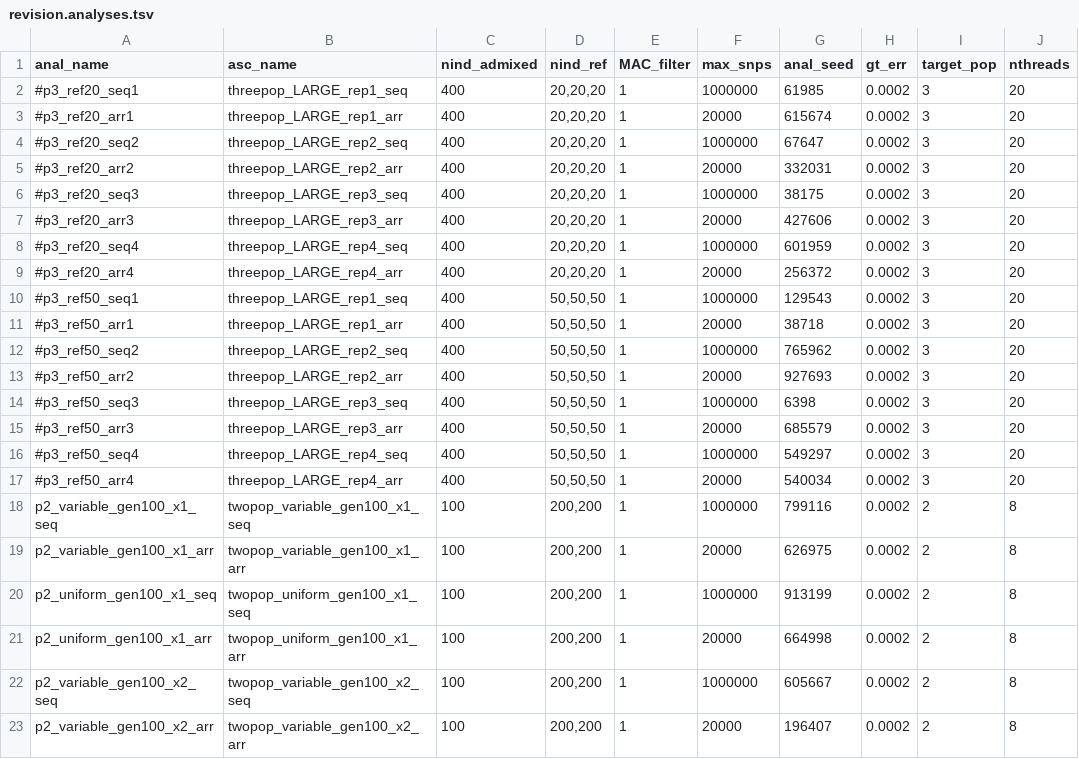
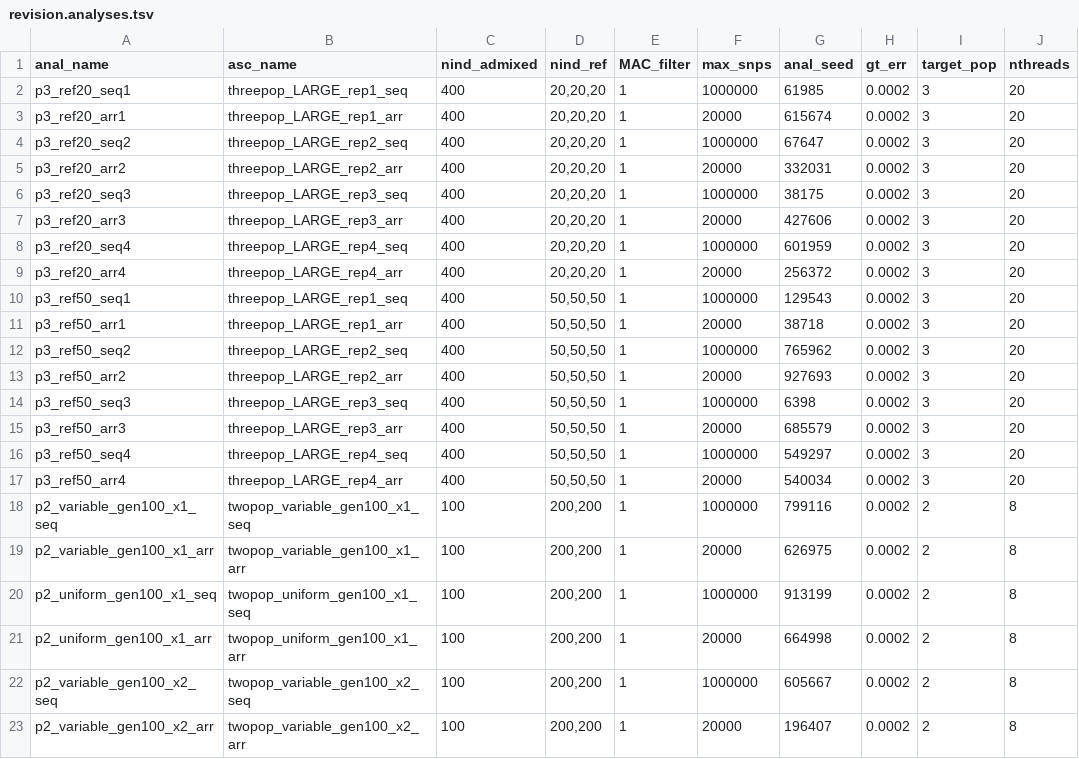
Before and after one commit to rwaples/lai-sim, a TSV file: config/revision.analyses.tsv, drawn as a sheet; only a part is shown.

Commit message:
all revision analyses done

```diff
--- a/config/revision.analyses.tsv
+++ b/config/revision.analyses.tsv
@@ -1,18 +1,18 @@
 anal_name	asc_name	nind_admixed	nind_ref	MAC_filter	max_snps	anal_seed	gt_err	target_pop	nthreads
-#p3_ref20_seq1	threepop_LARGE_rep1_seq	400	20,20,20	1	1000000	61985	0.0002	3	20
-#p3_ref20_arr1	threepop_LARGE_rep1_arr	400	20,20,20	1	20000	615674	0.0002	3	20
-#p3_ref20_seq2	threepop_LARGE_rep2_seq	400	20,20,20	1	1000000	67647	0.0002	3	20
-#p3_ref20_arr2	threepop_LARGE_rep2_arr	400	20,20,20	1	20000	332031	0.0002	3	20
-#p3_ref20_seq3	threepop_LARGE_rep3_seq	400	20,20,20	1	1000000	38175	0.0002	3	20
-#p3_ref20_arr3	threepop_LARGE_rep3_arr	400	20,20,20	1	20000	427606	0.0002	3	20
-#p3_ref20_seq4	threepop_LARGE_rep4_seq	400	20,20,20	1	1000000	601959	0.0002	3	20
-#p3_ref20_arr4	threepop_LARGE_rep4_arr	400	20,20,20	1	20000	256372	0.0002	3	20
-#p3_ref50_seq1	threepop_LARGE_rep1_seq	400	50,50,50	1	1000000	129543	0.0002	3	20
-#p3_ref50_arr1	threepop_LARGE_rep1_arr	400	50,50,50	1	20000	38718	0.0002	3	20
-#p3_ref50_seq2	threepop_LARGE_rep2_seq	400	50,50,50	1	1000000	765962	0.0002	3	20
-#p3_ref50_arr2	threepop_LARGE_rep2_arr	400	50,50,50	1	20000	927693	0.0002	3	20
-#p3_ref50_seq3	threepop_LARGE_rep3_seq	400	50,50,50	1	1000000	6398	0.0002	3	20
-#p3_ref50_arr3	threepop_LARGE_rep3_arr	400	50,50,50	1	20000	685579	0.0002	3	20
-#p3_ref50_seq4	threepop_LARGE_rep4_seq	400	50,50,50	1	1000000	549297	0.0002	3	20
-#p3_ref50_arr4	threepop_LARGE_rep4_arr	400	50,50,50	1	20000	540034	0.0002	3	20
+p3_ref20_seq1	threepop_LARGE_rep1_seq	400	20,20,20	1	1000000	61985	0.0002	3	20
+p3_ref20_arr1	threepop_LARGE_rep1_arr	400	20,20,20	1	20000	615674	0.0002	3	20
+p3_ref20_seq2	threepop_LARGE_rep2_seq	400	20,20,20	1	1000000	67647	0.0002	3	20
+p3_ref20_arr2	threepop_LARGE_rep2_arr	400	20,20,20	1	20000	332031	0.0002	3	20
+p3_ref20_seq3	threepop_LARGE_rep3_seq	400	20,20,20	1	1000000	38175	0.0002	3	20
+p3_ref20_arr3	threepop_LARGE_rep3_arr	400	20,20,20	1	20000	427606	0.0002	3	20
+p3_ref20_seq4	threepop_LARGE_rep4_seq	400	20,20,20	1	1000000	601959	0.0002	3	20
+p3_ref20_arr4	threepop_LARGE_rep4_arr	400	20,20,20	1	20000	256372	0.0002	3	20
+p3_ref50_seq1	threepop_LARGE_rep1_seq	400	50,50,50	1	1000000	129543	0.0002	3	20
+p3_ref50_arr1	threepop_LARGE_rep1_arr	400	50,50,50	1	20000	38718	0.0002	3	20
+p3_ref50_seq2	threepop_LARGE_rep2_seq	400	50,50,50	1	1000000	765962	0.0002	3	20
+p3_ref50_arr2	threepop_LARGE_rep2_arr	400	50,50,50	1	20000	927693	0.0002	3	20
+p3_ref50_seq3	threepop_LARGE_rep3_seq	400	50,50,50	1	1000000	6398	0.0002	3	20
+p3_ref50_arr3	threepop_LARGE_rep3_arr	400	50,50,50	1	20000	685579	0.0002	3	20
+p3_ref50_seq4	threepop_LARGE_rep4_seq	400	50,50,50	1	1000000	549297	0.0002	3	20
+p3_ref50_arr4	threepop_LARGE_rep4_arr	400	50,50,50	1	20000	540034	0.0002	3	20
 p2_variable_gen100_x1_seq	twopop_variable_gen100_x1_seq	100	200,200	1	1000000	799116	0.0002	2	8
```
Also changed, not shown: config/revision.simulations.tsv.
